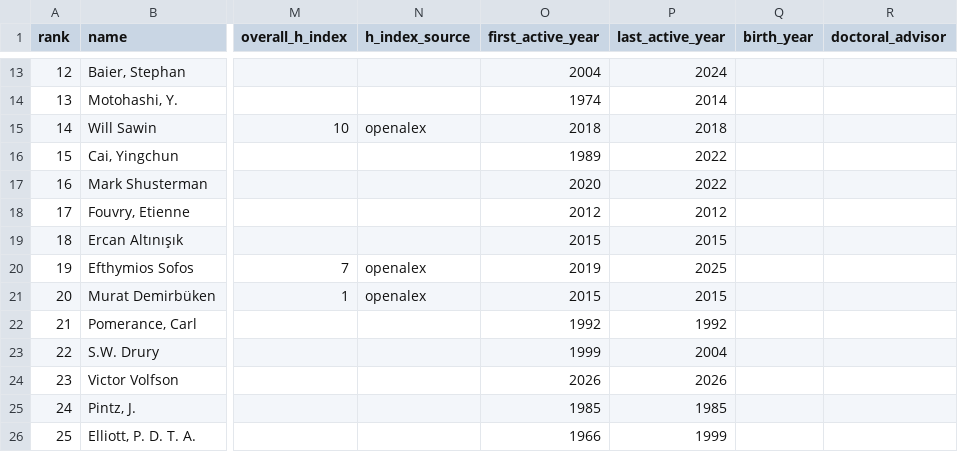
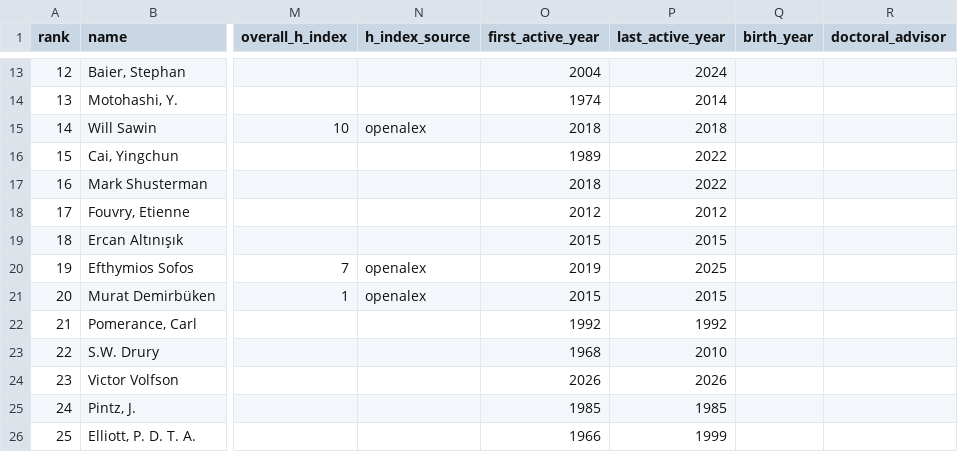
Before and after one commit to sthubbar/wwin2p1, a CSV file: _site/data/wwi_n2p1_top100.csv, drawn as a sheet; only a part is shown, gaps mark what is left out; the diff names each change by its address in the sheet, - before the commit and + after, or states it on an @@ line.

Commit message:
Deploy n2p1 site (2026-06-13) - 132 profiles, 0 orphans pruned

```diff
--- a/_site/data/wwi_n2p1_top100.csv
+++ b/_site/data/wwi_n2p1_top100.csv
-O17 (first_active_year): 2020
+O17 (first_active_year): 2018
-O23 (first_active_year): 1999
+O23 (first_active_year): 1968
-P23 (last_active_year): 2004
+P23 (last_active_year): 2010
```
Also changed, not shown: 1 other file.
